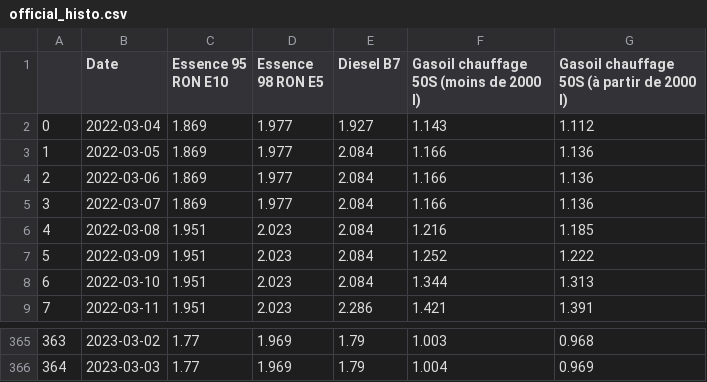
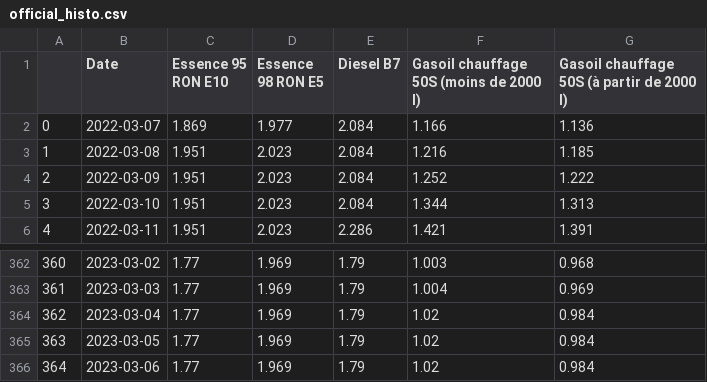
Before and after one commit to amcaw/carburants, a CSV file: official_histo.csv, drawn as a sheet; only a part is shown, gaps mark what is left out; removed rows and columns are numbered as before the commit, all else as after; the diff names each change by its address in the sheet, - before the commit and + after, or states it on an @@ line.

```diff
--- a/official_histo.csv
+++ b/official_histo.csv
-row 2: 0 | 2022-03-04 | 1.869 | 1.977 | 1.927 | 1.143 | 1.112
-row 3: 1 | 2022-03-05 | 1.869 | 1.977 | 2.084 | 1.166 | 1.136
-row 4: 2 | 2022-03-06 | 1.869 | 1.977 | 2.084 | 1.166 | 1.136
@@ column A renumbered between rows 2 and 363 @@
+row 364: 362 | 2023-03-04 | 1.77 | 1.969 | 1.79 | 1.02 | 0.984
+row 365: 363 | 2023-03-05 | 1.77 | 1.969 | 1.79 | 1.02 | 0.984
+row 366: 364 | 2023-03-06 | 1.77 | 1.969 | 1.79 | 1.02 | 0.984
```
Also changed, not shown: 1 other file.
